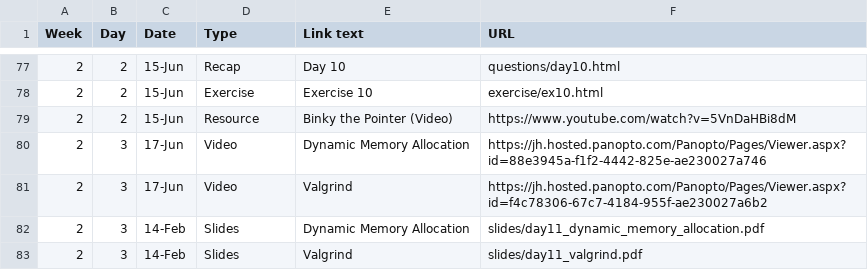
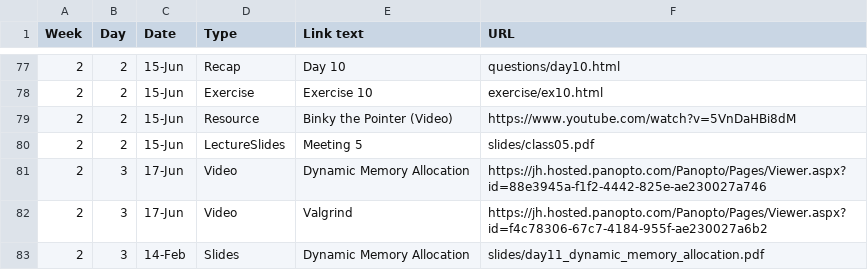
Before and after one commit to jhu-ip/cs220-summer22, a CSV file: material.csv, drawn as a sheet; only a part is shown, gaps mark what is left out; the shorter side is filled out with more unchanged rows; the diff names each change by its address in the sheet, - before the commit and + after, or states it on an @@ line.

Commit message:
meeting 5 slides

```diff
--- a/material.csv
+++ b/material.csv
+row 80: 2 | 2 | 15-Jun | LectureSlides | Meeting 5 | slides/class05.pdf
```
Also changed, not shown: 2 other files.
